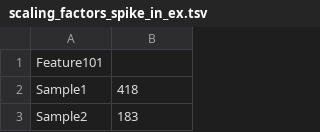
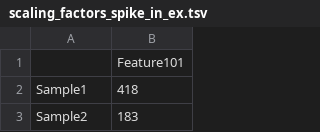
Before and after one commit to biobakery/maaslin3_tutorial_files, a TSV file: maaslin3_tutorial/input/scaling_factors_spike_in_ex.tsv, drawn as a sheet; only a part is shown; removed rows and columns are numbered as before the commit, all else as after; the diff names each change by its address in the sheet, - before the commit and + after, or states it on an @@ line.

```diff
--- a/maaslin3_tutorial/input/scaling_factors_spike_in_ex.tsv
+++ b/maaslin3_tutorial/input/scaling_factors_spike_in_ex.tsv
-row 1: Feature101
+row 1:  | Feature101
```
Also changed, not shown: maaslin3_tutorial/input/abundance_spike_in_ex.tsv, maaslin3_tutorial/input/abundance_total_ex.tsv, 5 other files.
